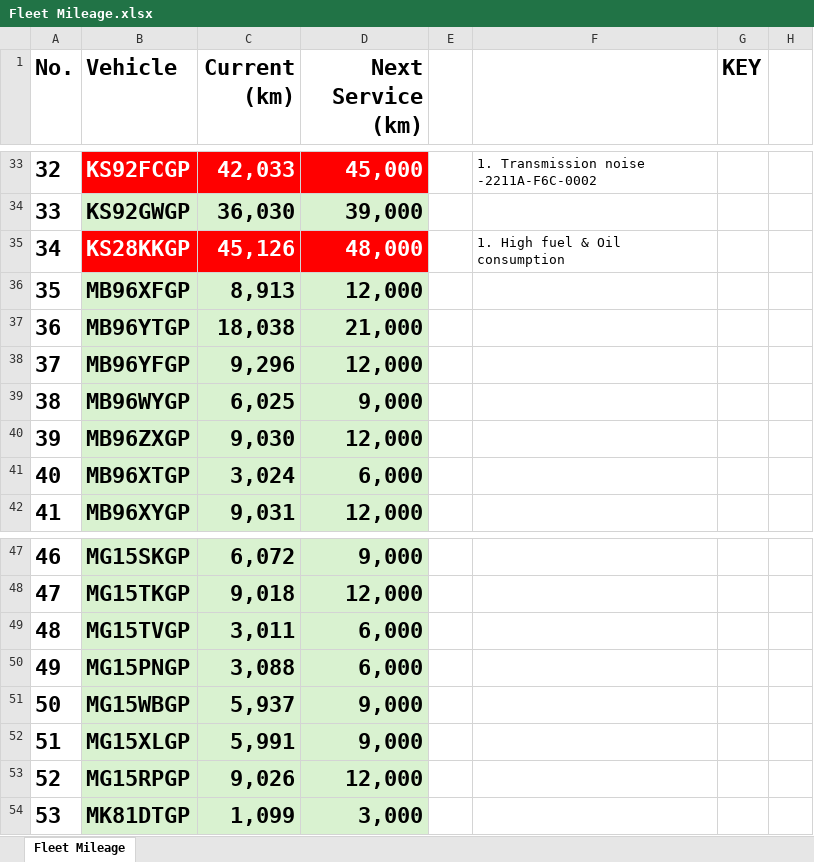
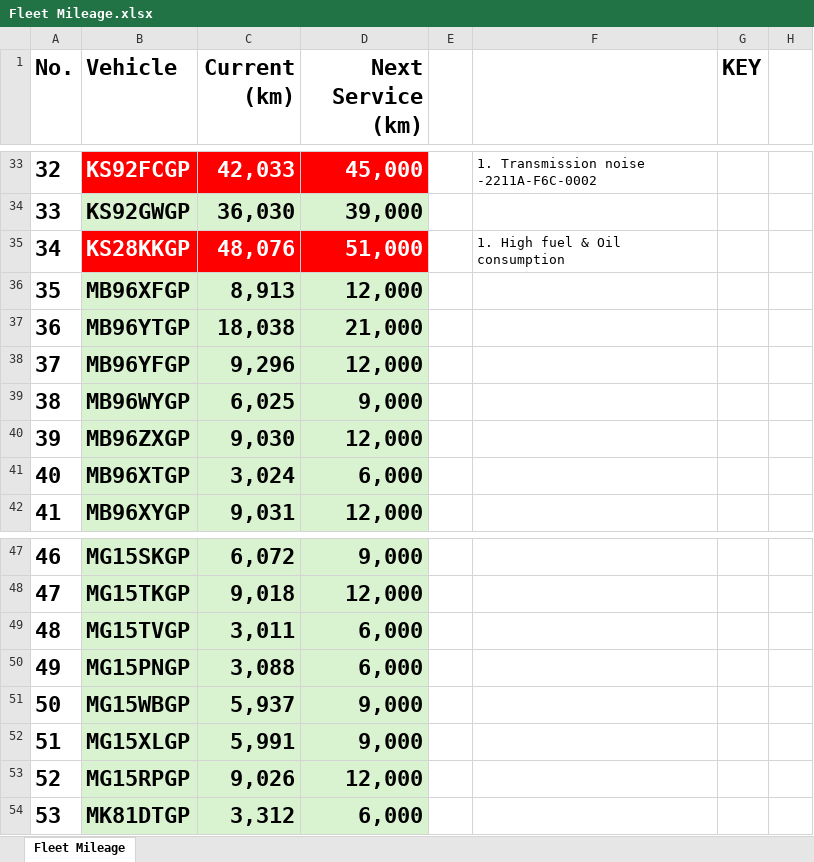
Before and after one commit to cloudlint/MobilityFleet, an Excel workbook: Fleet Mileage.xlsx, sheet Fleet Mileage, drawn as a sheet; only a part is shown, gaps mark what is left out; values as stored, in another font and other column widths than the file's, no borders; the diff names each change by its address in the sheet, - before the commit and + after, or states it on an @@ line.

Commit message:
database update

```diff
--- a/Fleet Mileage.xlsx (sheet Fleet Mileage)
+++ b/Fleet Mileage.xlsx (sheet Fleet Mileage)
-C35 (Current (km)): 45,126
+C35 (Current (km)): 48,076
-D35 (Next Service (km)): 48,000
+D35 (Next Service (km)): 51,000
-C54 (Current (km)): 1,099
+C54 (Current (km)): 3,312
-D54 (Next Service (km)): 3,000
+D54 (Next Service (km)): 6,000
```
